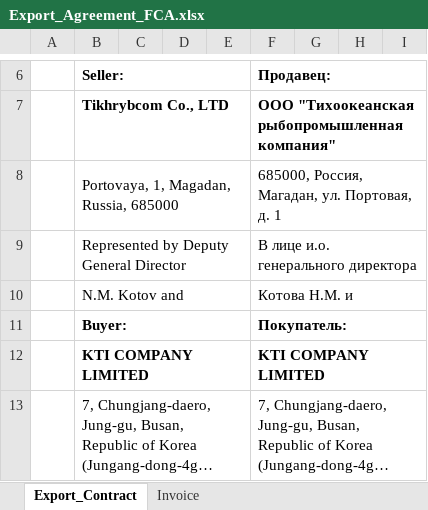
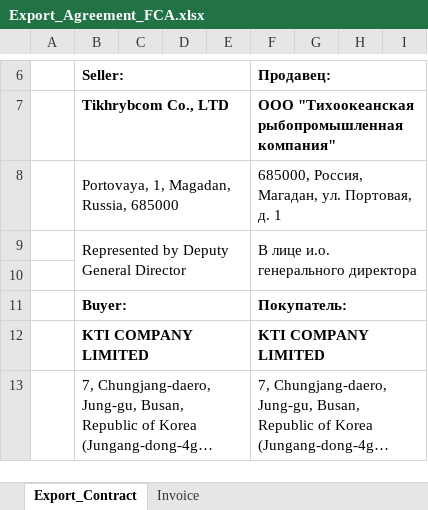
Before and after one commit to KirillKazakoff/tsAddin, an Excel workbook: templates/Export_Agreement_FCA.xlsx, sheet Export_Contract, drawn as a sheet; only a part is shown, gaps mark what is left out; long unchanged cells end in …; values as stored, in another font and other column widths than the file's, no borders; conditional formats not drawn; the diff names each change by its address in the sheet, - before the commit and + after, or states it on an @@ line.

Commit message:
fixed export contract tmp fields with face podpisant and org form + certificates exw field remove

```diff
--- a/templates/Export_Agreement_FCA.xlsx (sheet Export_Contract)
+++ b/templates/Export_Agreement_FCA.xlsx (sheet Export_Contract)
-B9:E9 merged
+B9:E10 merged
-F9:I9 merged
+F9:I10 merged
-row 10:  | N.M. Kotov and |  |  |  | Котова Н.М. и
+row 10: (empty)
-B10:E10 merged
-F10:I10 merged
```
Also changed, not shown: templates/Export_Agreement.xlsx, templates/Export_Storage_Agreement.xlsx, 6 other files.
